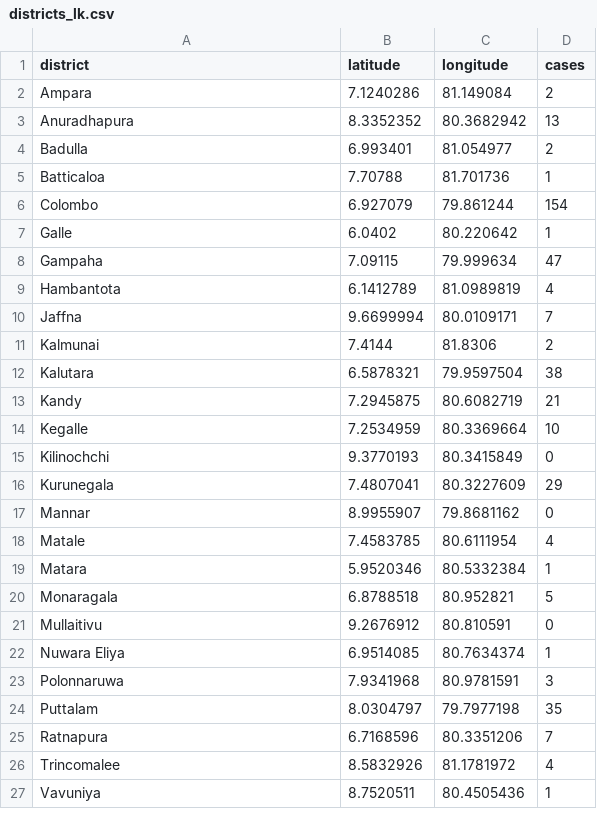
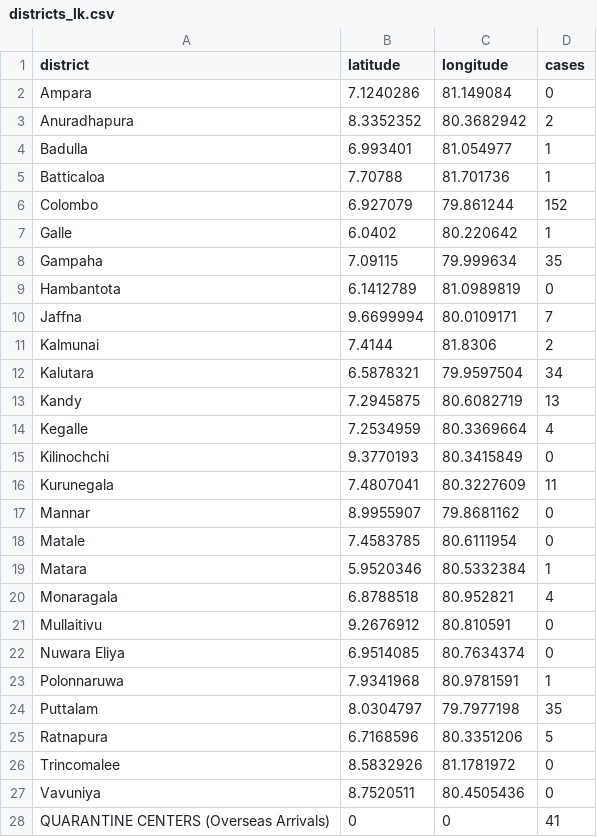
Before and after one commit to arimacdev/covid19-srilankan-data, a CSV file: Districts/districts_lk.csv, drawn as a sheet; only a part is shown; the diff covers the shown part only.

Commit message:
5/5/20

```diff
--- a/Districts/districts_lk.csv
+++ b/Districts/districts_lk.csv
@@ -1,27 +1,28 @@
 district,latitude,longitude,cases
-Ampara,7.1240286,81.149084,2
-Anuradhapura,8.3352352,80.3682942,13
-Badulla,6.993401,81.054977,2
+Ampara,7.1240286,81.149084,0
+Anuradhapura,8.3352352,80.3682942,2
+Badulla,6.993401,81.054977,1
 Batticaloa,7.70788,81.701736,1
-Colombo,6.927079,79.861244,154
+Colombo,6.927079,79.861244,152
 Galle,6.0402,80.220642,1
-Gampaha,7.09115,79.999634,47
-Hambantota,6.1412789,81.0989819,4
+Gampaha,7.09115,79.999634,35
+Hambantota,6.1412789,81.0989819,0
 Jaffna,9.6699994,80.0109171,7
 Kalmunai,7.4144,81.8306,2
-Kalutara,6.5878321,79.9597504,38
-Kandy,7.2945875,80.6082719,21
-Kegalle,7.2534959,80.3369664,10
+Kalutara,6.5878321,79.9597504,34
+Kandy,7.2945875,80.6082719,13
+Kegalle,7.2534959,80.3369664,4
 Kilinochchi,9.3770193,80.3415849,0
-Kurunegala,7.4807041,80.3227609,29
+Kurunegala,7.4807041,80.3227609,11
 Mannar,8.9955907,79.8681162,0
-Matale,7.4583785,80.6111954,4
+Matale,7.4583785,80.6111954,0
 Matara,5.9520346,80.5332384,1
-Monaragala,6.8788518,80.952821,5
+Monaragala,6.8788518,80.952821,4
 Mullaitivu,9.2676912,80.810591,0
-Nuwara Eliya,6.9514085,80.7634374,1
-Polonnaruwa,7.9341968,80.9781591,3
+Nuwara Eliya,6.9514085,80.7634374,0
+Polonnaruwa,7.9341968,80.9781591,1
 Puttalam,8.0304797,79.7977198,35
-Ratnapura,6.7168596,80.3351206,7
-Trincomalee,8.5832926,81.1781972,4
-Vavuniya,8.7520511,80.4505436,1
+Ratnapura,6.7168596,80.3351206,5
+Trincomalee,8.5832926,81.1781972,0
+Vavuniya,8.7520511,80.4505436,0
+QUARANTINE CENTERS (Overseas Arrivals),0,0,41
```
Also changed, not shown: 2 added rows and 4 edited cells elsewhere in this file.
